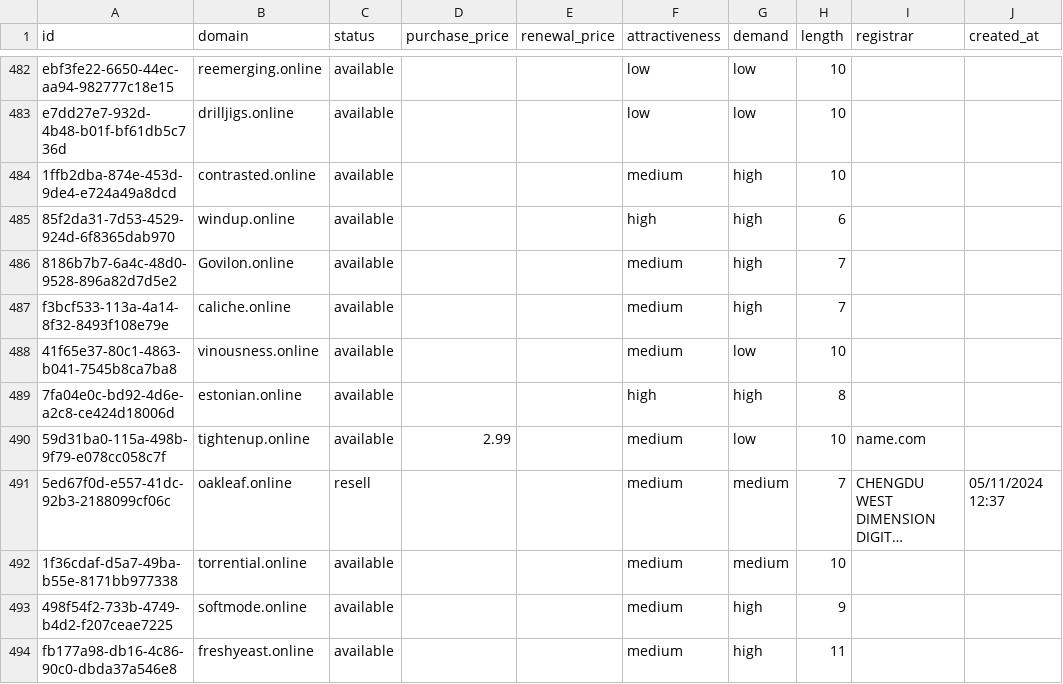
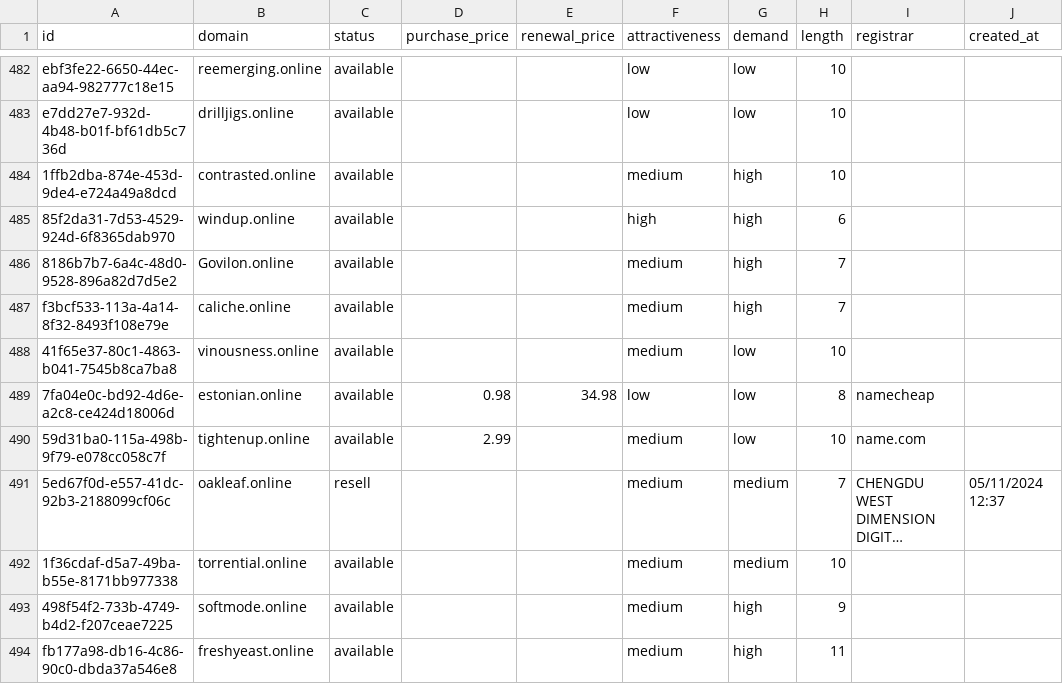
Before and after one commit to UniqueDomains/online-oneword-domains, a CSV file: online.csv, drawn as a sheet; only a part is shown, gaps mark what is left out; long unchanged cells end in …; the diff names each change by its address in the sheet, - before the commit and + after, or states it on an @@ line.

Commit message:
Domains update

```diff
--- a/online.csv
+++ b/online.csv
-D489 (purchase_price): (empty)
+D489 (purchase_price): 0.98
-E489 (renewal_price): (empty)
+E489 (renewal_price): 34.98
-F489 (attractiveness): high
+F489 (attractiveness): low
-G489 (demand): high
+G489 (demand): low
-I489 (registrar): (empty)
+I489 (registrar): namecheap
```
Also changed, not shown: 4 other files.
